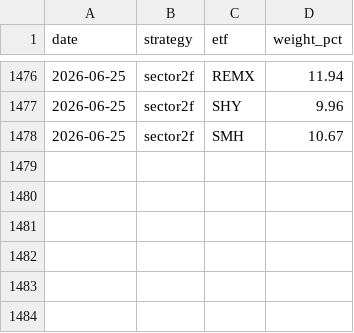
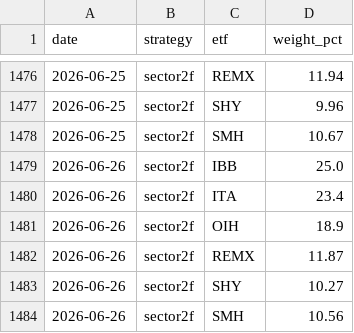
Before and after one commit to magnusbmorsund/bond-trading, a CSV file: positions/history.csv, drawn as a sheet; only a part is shown, gaps mark what is left out; the diff names each change by its address in the sheet, - before the commit and + after, or states it on an @@ line.

```diff
--- a/positions/history.csv
+++ b/positions/history.csv
+row 1479: 2026-06-26 | sector2f | IBB | 25.0
+row 1480: 2026-06-26 | sector2f | ITA | 23.4
+row 1481: 2026-06-26 | sector2f | OIH | 18.9
+row 1482: 2026-06-26 | sector2f | REMX | 11.87
+row 1483: 2026-06-26 | sector2f | SHY | 10.27
+row 1484: 2026-06-26 | sector2f | SMH | 10.56
```
Also changed, not shown: 2 other files.
